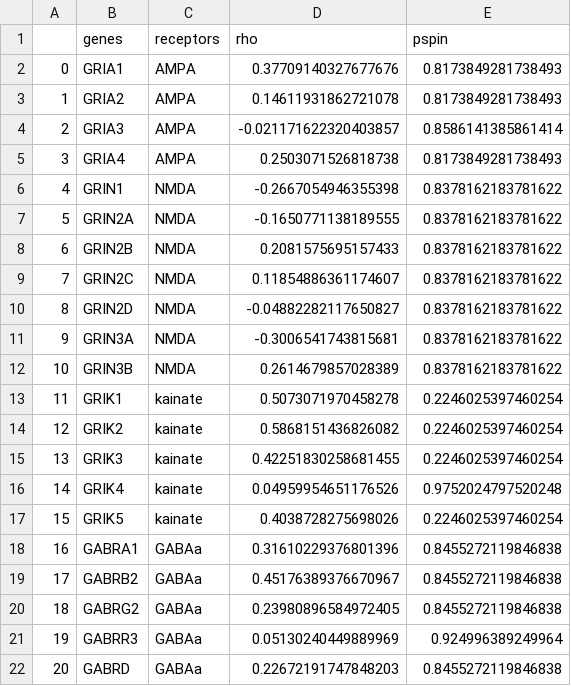
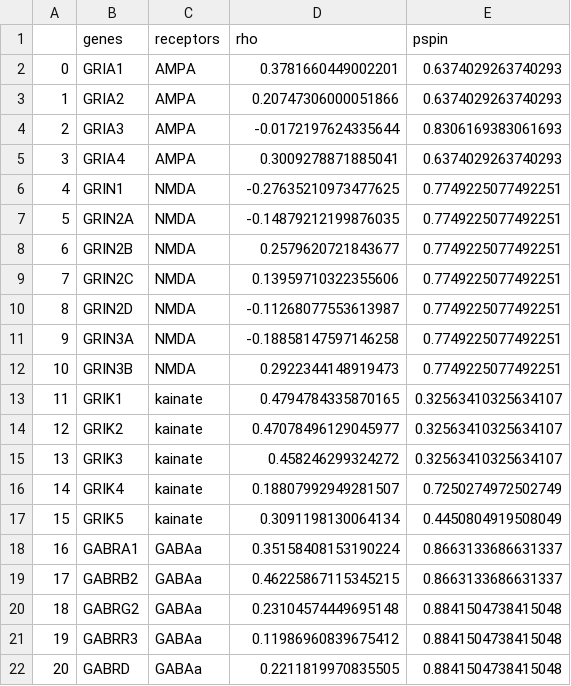
Before and after one commit to netneurolab/hansen_gene-receptor, a CSV file: results/Table_S4.csv, drawn as a sheet; only a part is shown; the diff covers the shown part only.

```diff
--- a/results/Table_S4.csv
+++ b/results/Table_S4.csv
@@ -1,22 +1,22 @@
 ,genes,receptors,rho,pspin
-0,GRIA1,AMPA,0.37709140327677676,0.8173849281738493
-1,GRIA2,AMPA,0.14611931862721078,0.8173849281738493
-2,GRIA3,AMPA,-0.021171622320403857,0.8586141385861414
-3,GRIA4,AMPA,0.2503071526818738,0.8173849281738493
-4,GRIN1,NMDA,-0.2667054946355398,0.8378162183781622
-5,GRIN2A,NMDA,-0.1650771138189555,0.8378162183781622
-6,GRIN2B,NMDA,0.2081575695157433,0.8378162183781622
-7,GRIN2C,NMDA,0.11854886361174607,0.8378162183781622
-8,GRIN2D,NMDA,-0.04882282117650827,0.8378162183781622
-9,GRIN3A,NMDA,-0.3006541743815681,0.8378162183781622
-10,GRIN3B,NMDA,0.2614679857028389,0.8378162183781622
-11,GRIK1,kainate,0.5073071970458278,0.2246025397460254
-12,GRIK2,kainate,0.5868151436826082,0.2246025397460254
-13,GRIK3,kainate,0.42251830258681455,0.2246025397460254
-14,GRIK4,kainate,0.04959954651176526,0.9752024797520248
-15,GRIK5,kainate,0.4038728275698026,0.2246025397460254
-16,GABRA1,GABAa,0.31610229376801396,0.8455272119846838
-17,GABRB2,GABAa,0.45176389376670967,0.8455272119846838
-18,GABRG2,GABAa,0.23980896584972405,0.8455272119846838
-19,GABRR3,GABAa,0.05130240449889969,0.924996389249964
-20,GABRD,GABAa,0.22672191747848203,0.8455272119846838
+0,GRIA1,AMPA,0.3781660449002201,0.6374029263740293
+1,GRIA2,AMPA,0.20747306000051866,0.6374029263740293
+2,GRIA3,AMPA,-0.0172197624335644,0.8306169383061693
+3,GRIA4,AMPA,0.3009278871885041,0.6374029263740293
+4,GRIN1,NMDA,-0.27635210973477625,0.7749225077492251
+5,GRIN2A,NMDA,-0.14879212199876035,0.7749225077492251
+6,GRIN2B,NMDA,0.2579620721843677,0.7749225077492251
+7,GRIN2C,NMDA,0.13959710322355606,0.7749225077492251
+8,GRIN2D,NMDA,-0.11268077553613987,0.7749225077492251
+9,GRIN3A,NMDA,-0.18858147597146258,0.7749225077492251
+10,GRIN3B,NMDA,0.2922344148919473,0.7749225077492251
+11,GRIK1,kainate,0.4794784335870165,0.32563410325634107
+12,GRIK2,kainate,0.47078496129045977,0.32563410325634107
+13,GRIK3,kainate,0.458246299324272,0.32563410325634107
+14,GRIK4,kainate,0.18807992949281507,0.7250274972502749
+15,GRIK5,kainate,0.3091198130064134,0.4450804919508049
+16,GABRA1,GABAa,0.35158408153190224,0.8663133686631337
+17,GABRB2,GABAa,0.46225867115345215,0.8663133686631337
+18,GABRG2,GABAa,0.23104574449695148,0.8841504738415048
+19,GABRR3,GABAa,0.11986960839675412,0.8841504738415048
+20,GABRD,GABAa,0.2211819970835505,0.8841504738415048
```
Also changed, not shown: 108 edited cells elsewhere in this file, results/Table_S3.csv, 21 other files.
